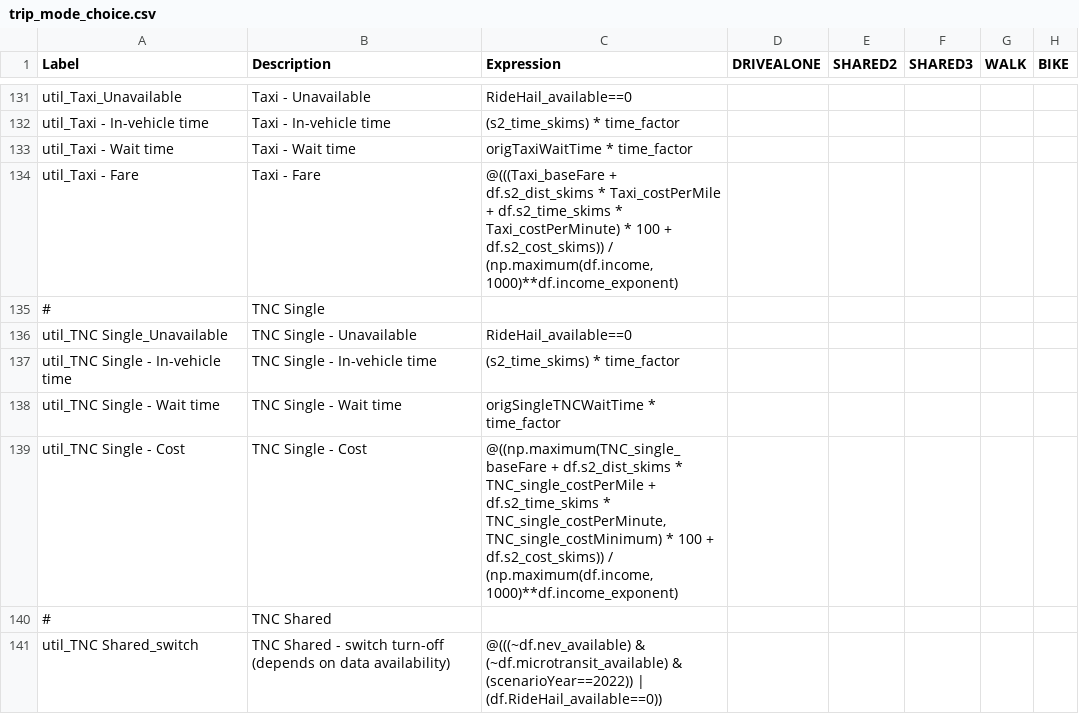
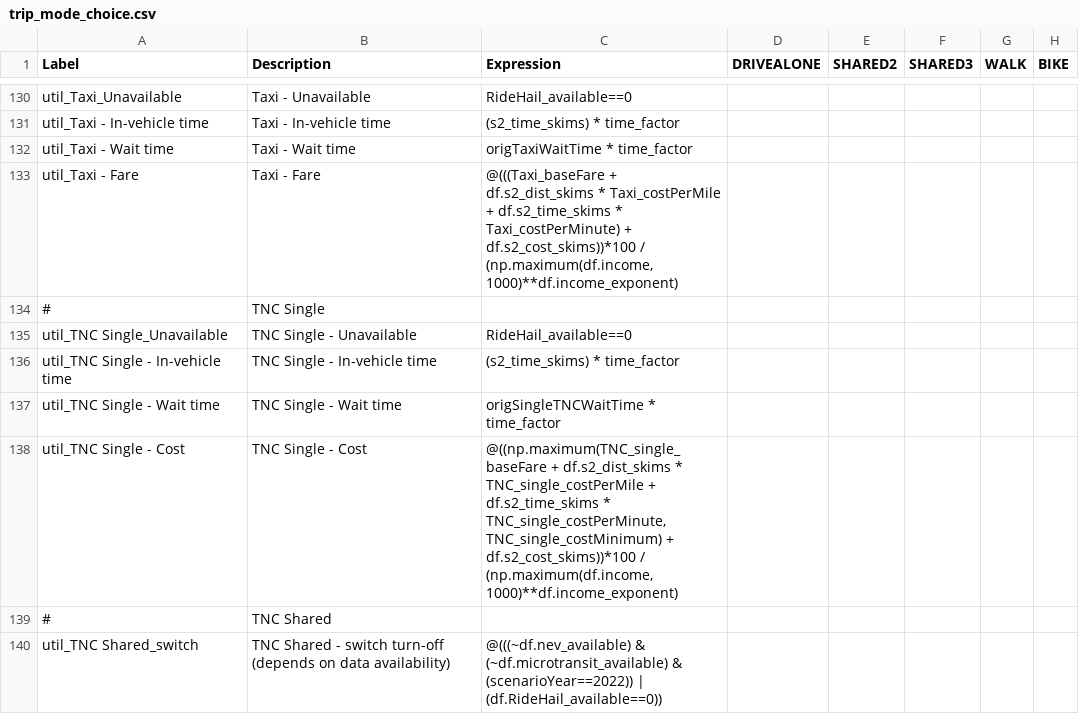
Before and after one commit to RSGInc/SimOR, a CSV file: resident/configs/trip_mode_choice.csv, drawn as a sheet; only a part is shown, gaps mark what is left out; addresses are those after the commit; the diff covers the shown part only; the diff names each change by its address in the sheet, - before the commit and + after, or states it on an @@ line.

```diff
--- a/resident/configs/trip_mode_choice.csv
+++ b/resident/configs/trip_mode_choice.csv
-C133 (Expression): …* Taxi_costPerMinute) * 100 + df.s2_cost_skims)) / (np.maximum(df.income,1000)**df.income_exponent)
+C133 (Expression): …* Taxi_costPerMinute) + df.s2_cost_skims))*100 / (np.maximum(df.income,1000)**df.income_exponent)
-C138 (Expression): …TNC_single_costPerMinute, TNC_single_costMinimum) * 100 + df.s2_cost_skims)) / (np.maximum(df.income,1000)**df.income_exponent)
+C138 (Expression): …TNC_single_costPerMinute, TNC_single_costMinimum) + df.s2_cost_skims))*100 / (np.maximum(df.income,1000)**df.income_exponent)
```
Also changed, not shown: 1 removed row and 11 edited cells elsewhere in this file, resident/configs/tour_mode_choice.csv, resident/configs/transit_pass_ownership.csv, 2 other files.
